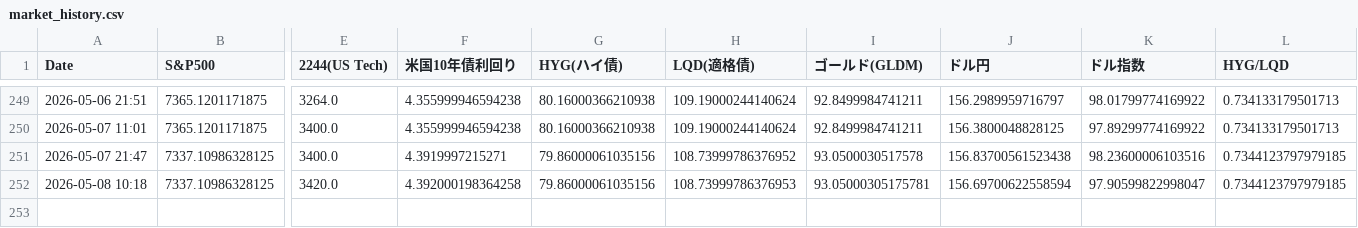
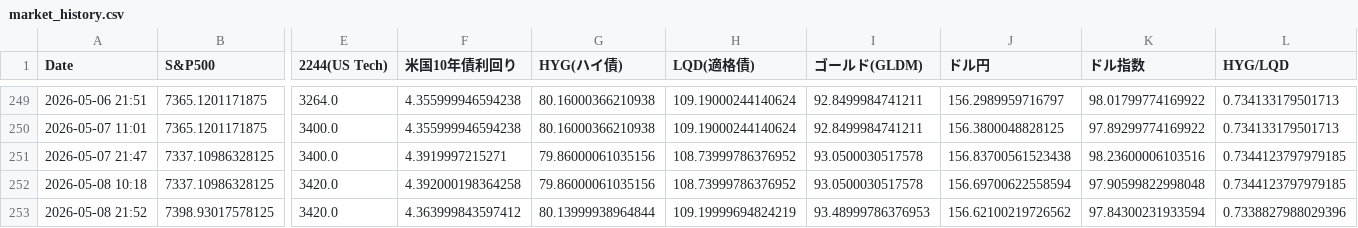
Before and after one commit to tetsustrategist-glitch/market-analyzer, a CSV file: market_history.csv, drawn as a sheet; only a part is shown, gaps mark what is left out; rows hold the shown columns only; the diff names each change by its address in the sheet, - before the commit and + after, or states it on an @@ line.

```diff
--- a/market_history.csv
+++ b/market_history.csv
-H252 (LQD(適格債)): 108.73999786376953
+H252 (LQD(適格債)): 108.73999786376952
-I252 (ゴールド(GLDM)): 93.05000305175781
+I252 (ゴールド(GLDM)): 93.0500030517578
-K252 (ドル指数): 97.90599822998047
+K252 (ドル指数): 97.90599822998048
+row 253: 2026-05-08 21:52 | 7398.93017578125 | 3420.0 | 4.363999843597412 | 80.13999938964844 | 109.19999694824219 | 93.48999786376953 | 156.62100219726562 | 97.84300231933594 | 0.7338827988029396
```
Also changed, not shown: 2 other files.
